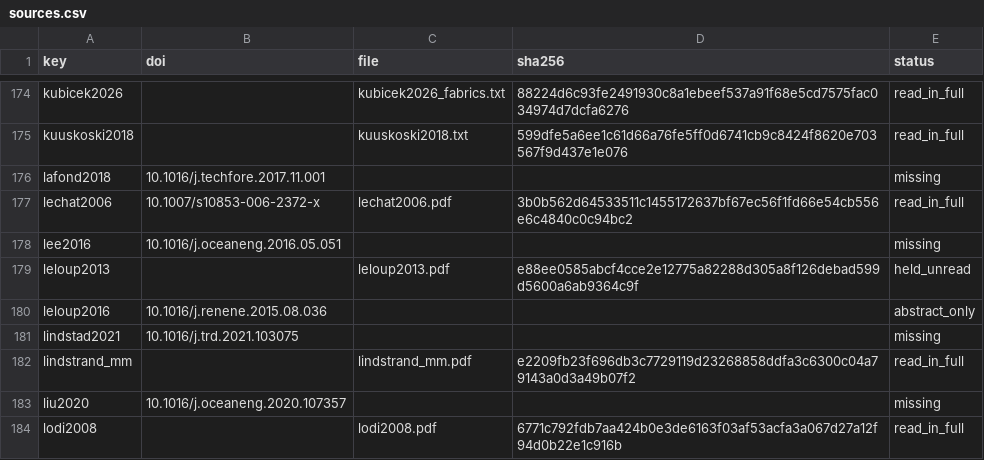
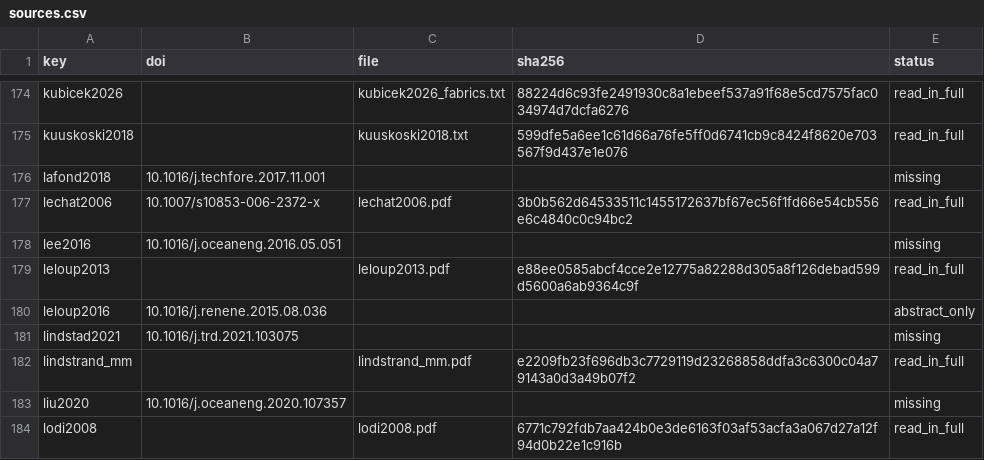
Before and after one commit to 1-Bart-1/WindShipOpt.jl, a CSV file: paper/sources.csv, drawn as a sheet; only a part is shown, gaps mark what is left out.

```diff
--- a/paper/sources.csv
+++ b/paper/sources.csv
@@ -178,3 +178,3 @@ lechat2006,10.1007/s10853-006-2372-x,lechat2006.pdf,3b0b562d64533511c1455172637b
 lee2016,10.1016/j.oceaneng.2016.05.051,,,missing
-leloup2013,,leloup2013.pdf,e88ee0585abcf4cce2e12775a82288d305a8f126debad599d5600a6ab9364c9f,held_unread
+leloup2013,,leloup2013.pdf,e88ee0585abcf4cce2e12775a82288d305a8f126debad599d5600a6ab9364c9f,read_in_full
 leloup2016,10.1016/j.renene.2015.08.036,,,abstract_only
```
Also changed, not shown: 4 other files.
